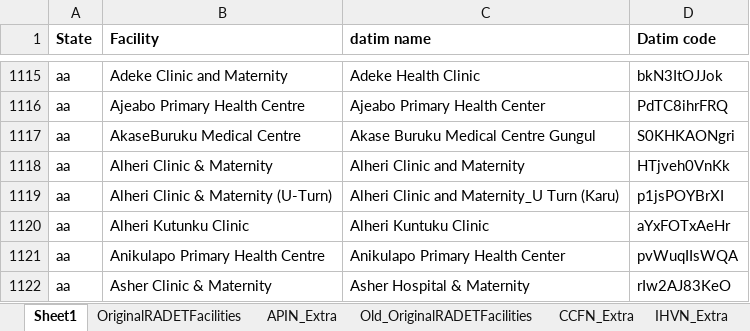
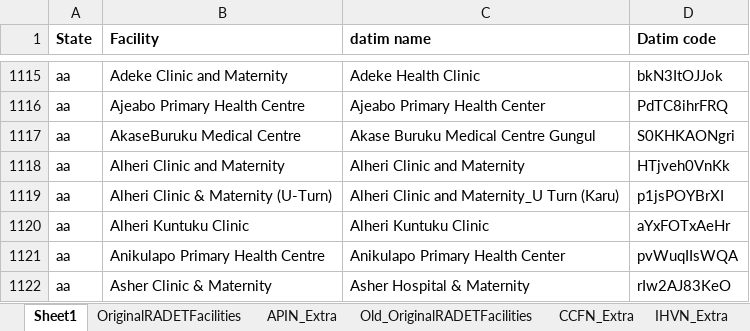
Before and after one commit to emadubuko/shield-portal, an Excel workbook: DMP/Report/Template/ART sites.xlsx, sheet Sheet1, drawn as a sheet; only a part is shown, gaps mark what is left out; values as stored, in another font and other column widths than the file's, no borders; 2 other sheets too large or unreadable and not compared; the diff names each change by its address in the sheet, - before the commit and + after, or states it on an @@ line.

```diff
--- a/DMP/Report/Template/ART sites.xlsx (sheet Sheet1)
+++ b/DMP/Report/Template/ART sites.xlsx (sheet Sheet1)
-B1118 (Facility): Alheri Clinic & Maternity
+B1118 (Facility): Alheri Clinic and Maternity
-B1120 (Facility): Alheri Kutunku Clinic
+B1120 (Facility): Alheri Kuntuku Clinic
```
Also changed, not shown: 29 other files.
